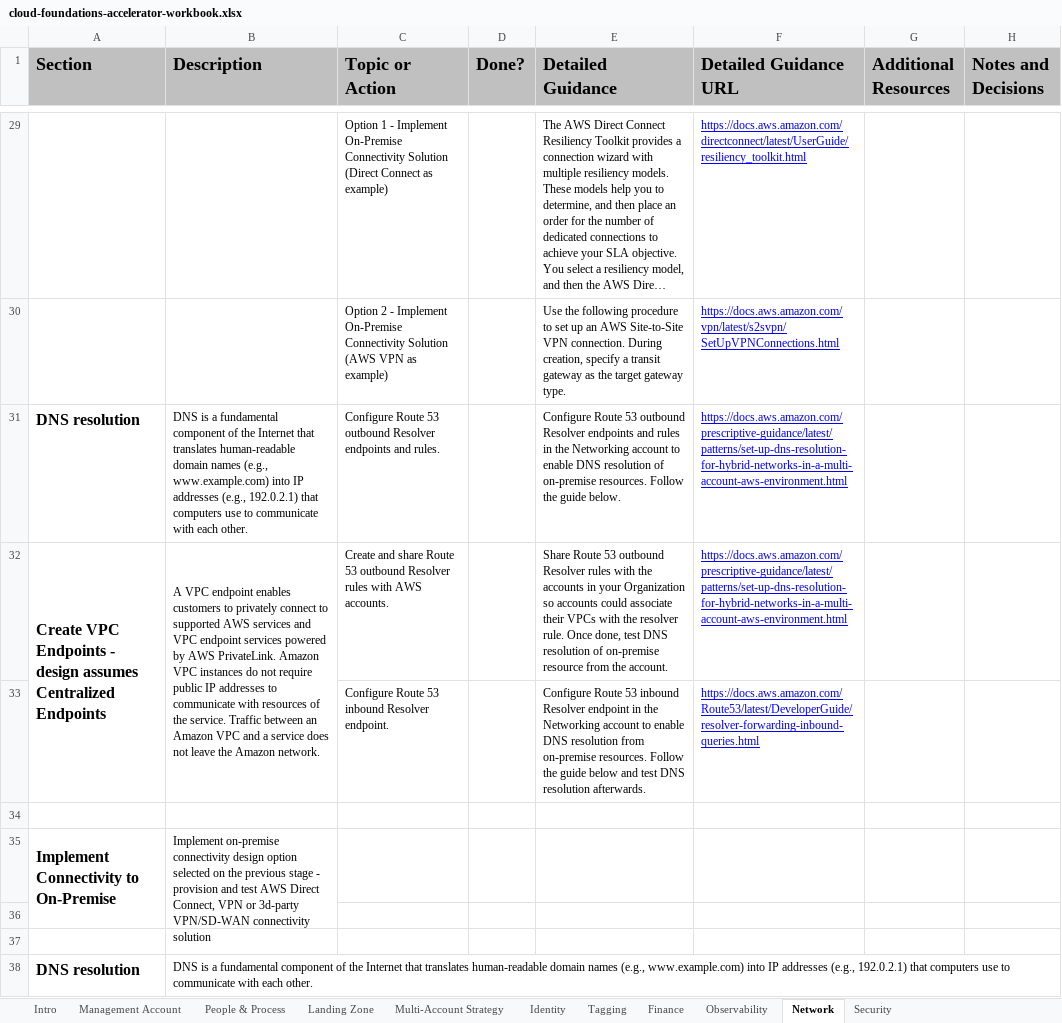
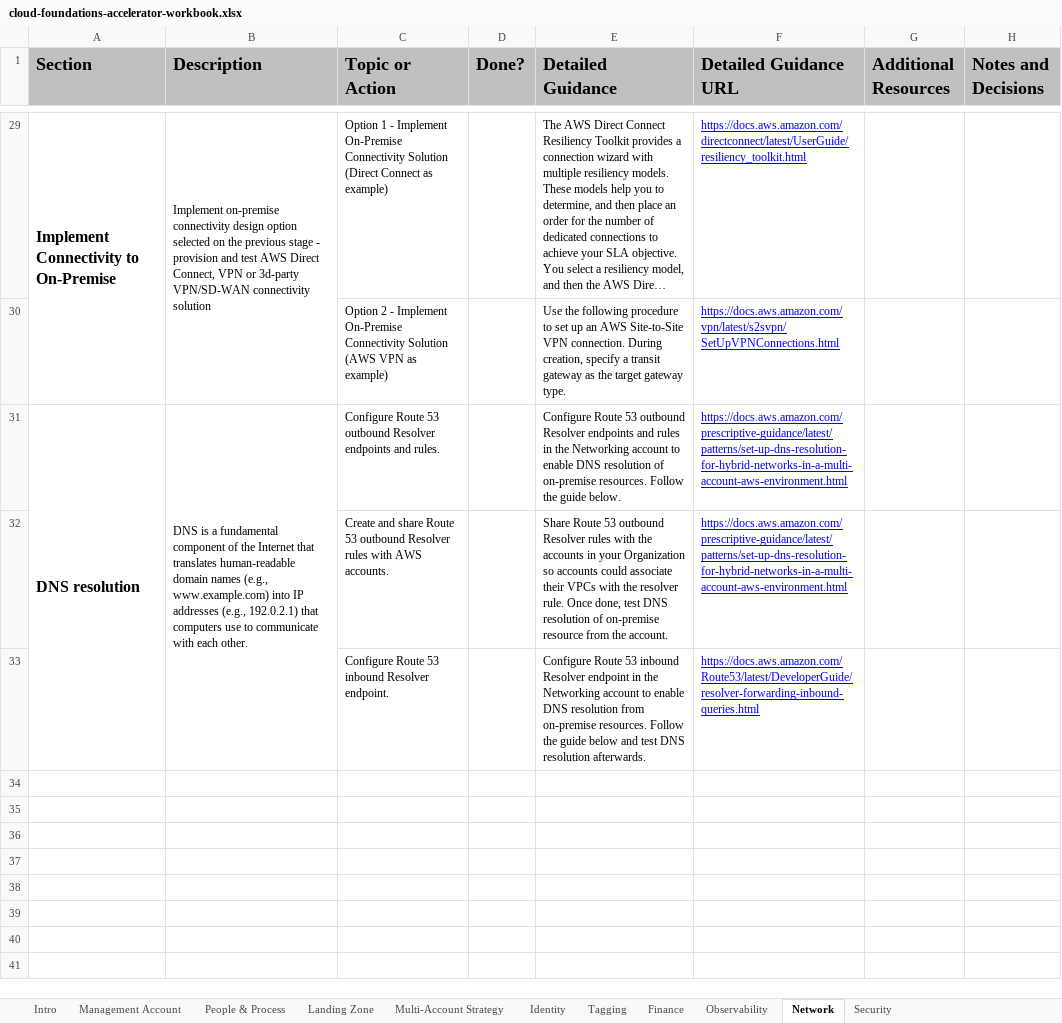
Before and after one commit to cloud-foundations-on-aws/cloud-foundations-templates, an Excel workbook: custom-lens/tools/cloud-foundations-accelerator-workbook.xlsx, sheet Network, drawn as a sheet; only a part is shown, gaps mark what is left out; long unchanged cells end in …; values as stored, in another font and other column widths than the file's, no borders; the diff covers the shown part only; the diff names each change by its address in the sheet, - before the commit and + after, or states it on an @@ line.

```diff
--- a/custom-lens/tools/cloud-foundations-accelerator-workbook.xlsx (sheet Network)
+++ b/custom-lens/tools/cloud-foundations-accelerator-workbook.xlsx (sheet Network)
-A29 (Section): (empty)
+A29 (Section): Implement Connectivity to On-Premise
+A29:A30 merged
-B29 (Description): (empty)
+B29 (Description): Implement on-premise connectivity design option selected on the previous stage - provision and test AWS Direct Connect, VPN or 3d-party VPN/SD-WAN connectivity solution
+B29:B30 merged
+A31:A33 merged
+B31:B33 merged
-A32 (Section): Create VPC Endpoints - design assumes Centralized Endpoints
+A32 (Section): (empty)
-A32:A33 merged
-B32 (Description): A VPC endpoint enables customers to privately connect to supported AWS services and VPC endpoint services powered by AWS PrivateLink. Amazon VPC instances do not require public IP addresses to communicate with resources of the service. Traffic between an Amazon VPC and a service does not leave the Amazon network.
+B32 (Description): (empty)
-B32:B33 merged
-row 34: (empty)
-row 35: Implement Connectivity to On-Premise | Implement on-premise connectivity design option selected on the previous stage - provision and test AWS Direct Connect, VPN or 3d-party VPN/SD-WAN connectivity solution
-row 36: (empty)
-row 37: (empty)
-row 38: DNS resolution | DNS is a fundamental component of the Internet that translates human-readable domain names (e.g., www.example.com) into IP addresses (e.g., 192.0.2.1) that computers use to communicate with each other.
```
Also changed, not shown: 16 edited cells and merged cells elsewhere in this sheet, sheet Security, sheet Identity, sheet Finance, sheet Landing Zone, sheet Observability, sheet Multi-Account Strategy, 3 more sheets, 2 other files.
